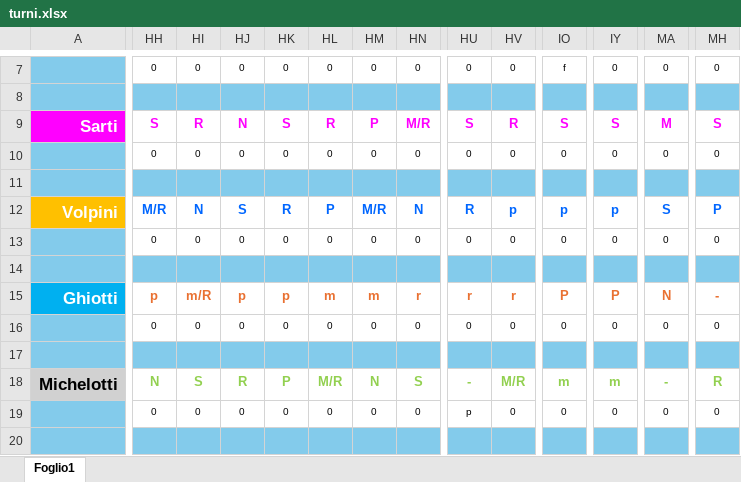
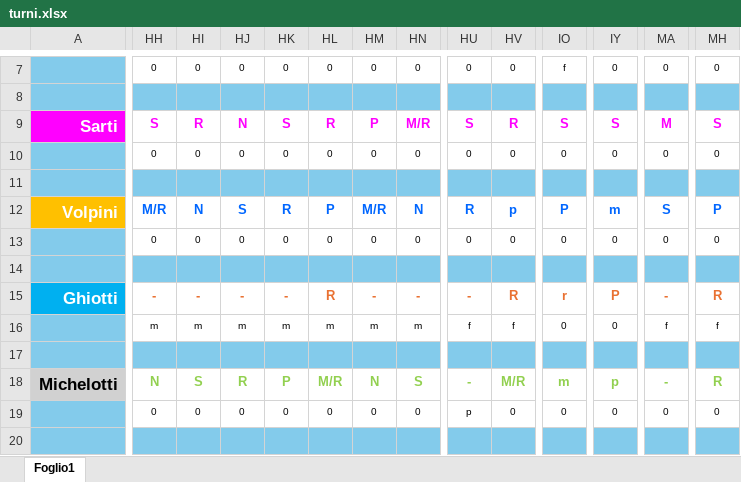
Before and after one commit to centrale118rsm-code/Turni-Autisti-2026-Rsm, an Excel workbook: turni.xlsx, sheet Foglio1, drawn as a sheet; only a part is shown, gaps mark what is left out; values as stored, in another font and other column widths than the file's, no borders; charts and pictures and conditional formats not drawn; the diff covers the shown part only; the diff names each change by its address in the sheet, - before the commit and + after, or states it on an @@ line.

Commit message:
Add files via upload

```diff
--- a/turni.xlsx (sheet Foglio1)
+++ b/turni.xlsx (sheet Foglio1)
-IO12: p
+IO12: P
-IY12: p
+IY12: m
-HH15: p
+HH15: -
-HI15: m/R
+HI15: -
-HJ15: p
+HJ15: -
-HK15: p
+HK15: -
-HL15: m
+HL15: R
-HM15: m
+HM15: -
-HN15: r
+HN15: -
-HU15: r
+HU15: -
-HV15: r
+HV15: R
-IO15: P
+IO15: r
-MA15: N
+MA15: -
-MH15: -
+MH15: R
-HH16: 0
+HH16: m
-HI16: 0
+HI16: m
-HJ16: 0
+HJ16: m
-HK16: 0
+HK16: m
-HL16: 0
+HL16: m
-HM16: 0
+HM16: m
-HN16: 0
+HN16: m
-HU16: 0
+HU16: f
-HV16: 0
+HV16: f
-MA16: 0
+MA16: f
-MH16: 0
+MH16: f
-IY18: m
+IY18: p
```
Also changed, not shown: 39 edited cells elsewhere in this sheet.
